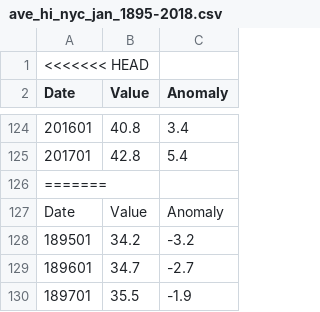
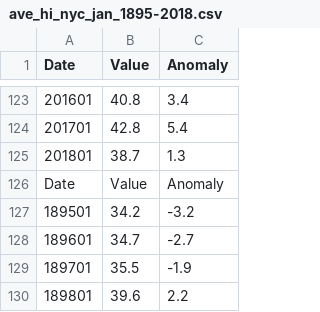
Before and after one commit to Elen-tesfai/datafun-07-ml, a CSV file: ave_hi_nyc_jan_1895-2018.csv, drawn as a sheet; only a part is shown, gaps mark what is left out; the shorter side is filled out with more unchanged rows.

Commit message:
Fix data issues in ave_hi_nyc_jan_1895-2018.csv

```diff
--- a/ave_hi_nyc_jan_1895-2018.csv
+++ b/ave_hi_nyc_jan_1895-2018.csv
@@ -1,2 +1 @@
-<<<<<<< HEAD
 Date,Value,Anomaly
@@ -125,3 +124,3 @@ Date,Value,Anomaly
 201701,42.8,5.4
-=======
+201801,38.7,1.3
 Date,Value,Anomaly
```
